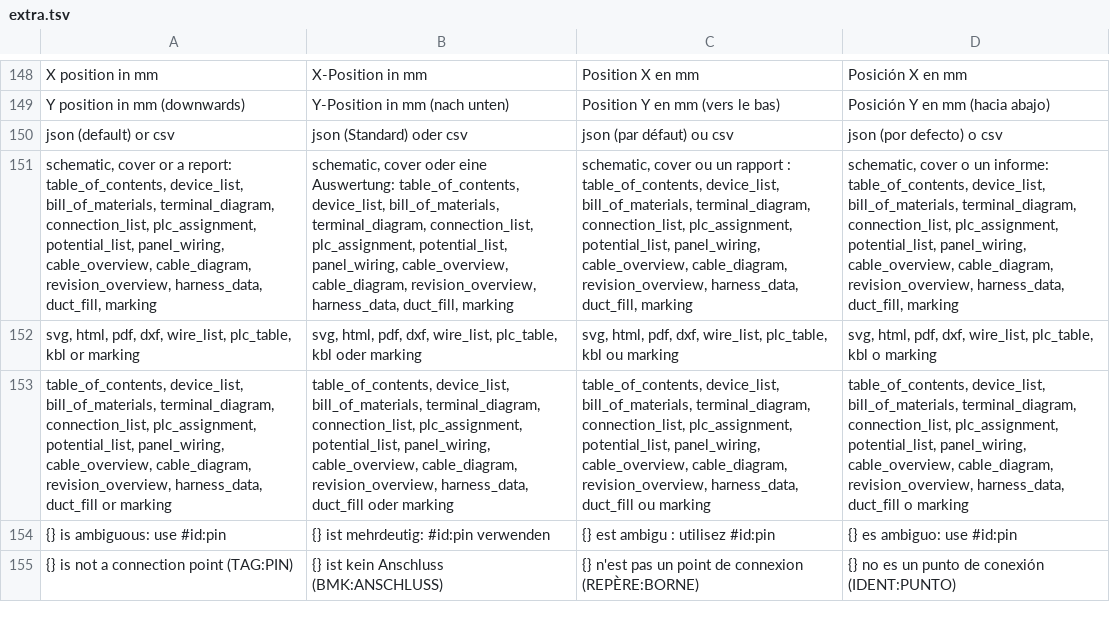
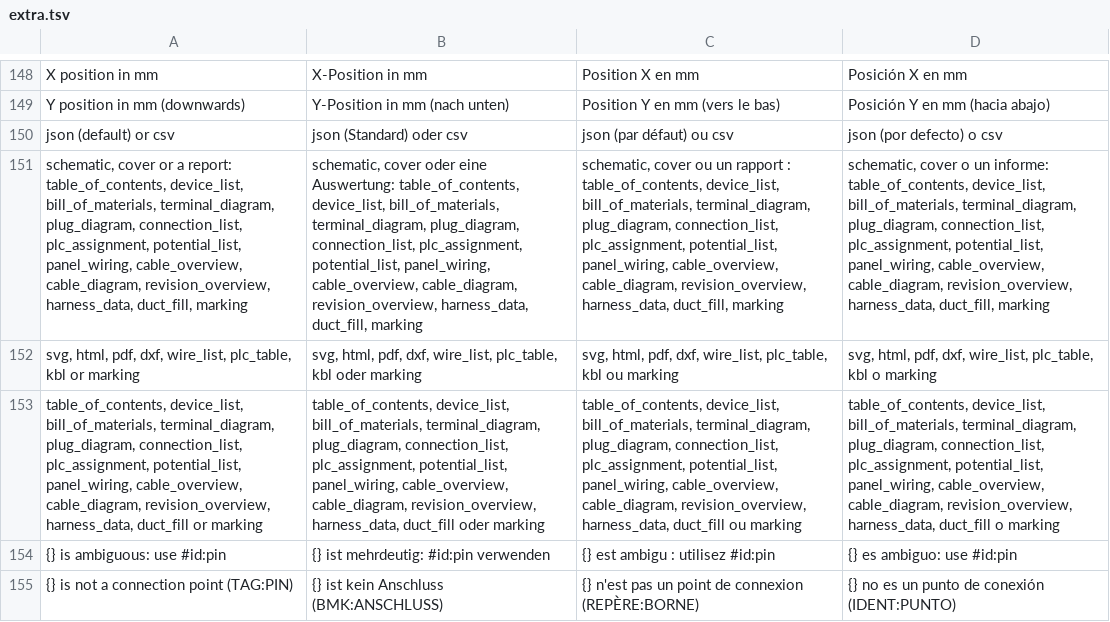
Before and after one commit to JukkaJor/OpenECraft, a TSV file: crates/openecraft-i18n/src/catalog/extra.tsv, drawn as a sheet; only a part is shown, gaps mark what is left out; the diff covers the shown part only; the diff names each change by its address in the sheet, - before the commit and + after, or states it on an @@ line.

```diff
--- a/crates/openecraft-i18n/src/catalog/extra.tsv
+++ b/crates/openecraft-i18n/src/catalog/extra.tsv
-A151: …bill_of_materials, terminal_diagram, connection_list, plc_assignment,…
+A151: …bill_of_materials, terminal_diagram, plug_diagram, connection_list, plc_assignment,…
-B151: …bill_of_materials, terminal_diagram, connection_list, plc_assignment,…
+B151: …bill_of_materials, terminal_diagram, plug_diagram, connection_list, plc_assignment,…
-C151: …bill_of_materials, terminal_diagram, connection_list, plc_assignment,…
+C151: …bill_of_materials, terminal_diagram, plug_diagram, connection_list, plc_assignment,…
-D151: …bill_of_materials, terminal_diagram, connection_list, plc_assignment,…
+D151: …bill_of_materials, terminal_diagram, plug_diagram, connection_list, plc_assignment,…
-A153: …bill_of_materials, terminal_diagram, connection_list, plc_assignment,…
+A153: …bill_of_materials, terminal_diagram, plug_diagram, connection_list, plc_assignment,…
-B153: …bill_of_materials, terminal_diagram, connection_list, plc_assignment,…
+B153: …bill_of_materials, terminal_diagram, plug_diagram, connection_list, plc_assignment,…
-C153: …bill_of_materials, terminal_diagram, connection_list, plc_assignment,…
+C153: …bill_of_materials, terminal_diagram, plug_diagram, connection_list, plc_assignment,…
-D153: …bill_of_materials, terminal_diagram, connection_list, plc_assignment,…
+D153: …bill_of_materials, terminal_diagram, plug_diagram, connection_list, plc_assignment,…
```
Also changed, not shown: 29 added rows elsewhere in this file, 24 other files.
